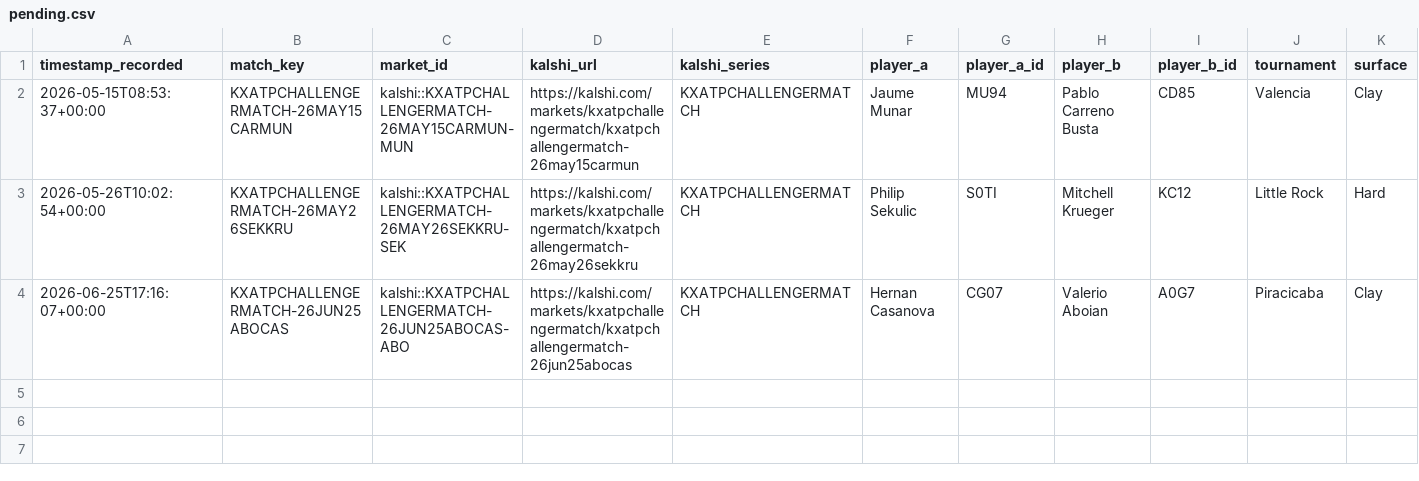
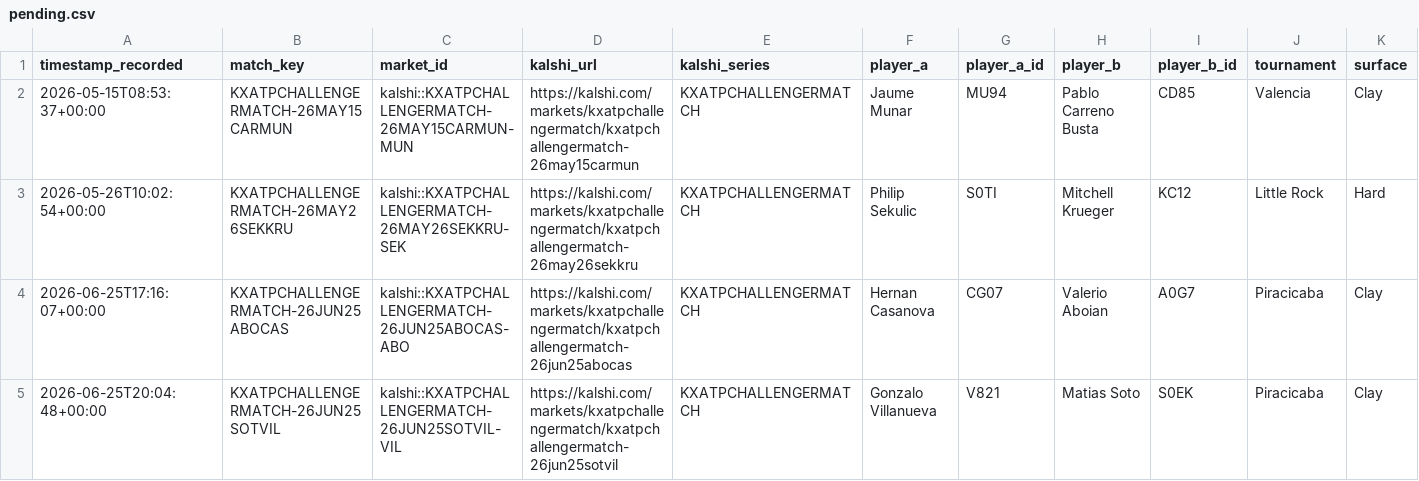
Before and after one commit to TKM6403/tennis-prediction-market, a CSV file: data/paper_trades/pending.csv, drawn as a sheet; only a part is shown; rows hold the shown columns only; the diff names each change by its address in the sheet, - before the commit and + after, or states it on an @@ line.

Commit message:
auto(paper-trader): 2026-06-25T20:05:52Z scan/settle

```diff
--- a/data/paper_trades/pending.csv
+++ b/data/paper_trades/pending.csv
+row 5: 2026-06-25T20:04:48+00:00 | KXATPCHALLENGERMATCH-26JUN25SOTVIL | kalshi::KXATPCHALLENGERMATCH-26JUN25SOTVIL-VIL | https://kalshi.com/markets/kxatpchallengermatch/kxatpchallengermatch-26jun25sotvil | KXATPCHALLENGERMATCH | Gonzalo Villanueva | V821 | Matias Soto | S0EK | Piracicaba | Clay
```
Also changed, not shown: 4 other files.
